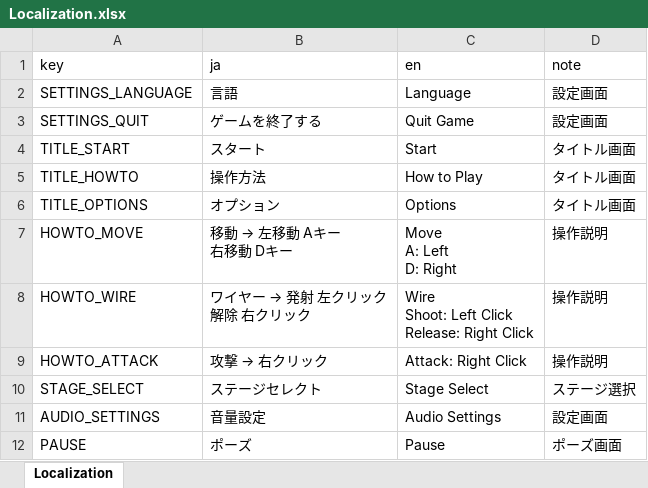
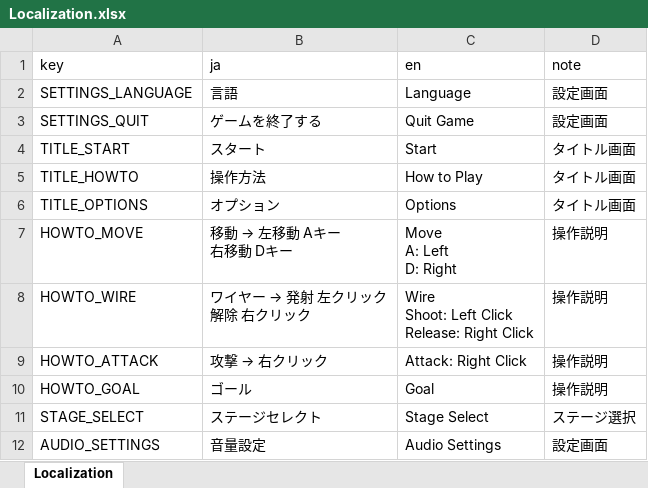
Before and after one commit to Koha58/FLUFF_SWING, an Excel workbook: Assets/Data/Localization.xlsx, sheet Localization, drawn as a sheet; only a part is shown; the shorter side is filled out with more unchanged rows; values as stored, in another font and other column widths than the file's, no borders; the diff names each change by its address in the sheet, - before the commit and + after, or states it on an @@ line.

```diff
--- a/Assets/Data/Localization.xlsx (sheet Localization)
+++ b/Assets/Data/Localization.xlsx (sheet Localization)
+row 10: HOWTO_GOAL | ゴール | Goal | 操作説明
```
Also changed, not shown: Assets/Data/SpawnData.xlsx, 9 other files.
